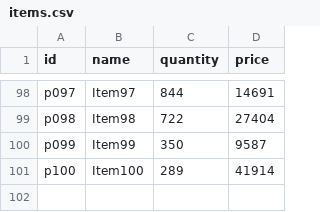
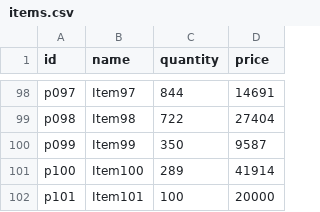
Before and after one commit to WildanMukmin/Sistem-Pengelolaan-Gudang-UAP-SDA, a CSV file: items.csv, drawn as a sheet; only a part is shown, gaps mark what is left out; the diff names each change by its address in the sheet, - before the commit and + after, or states it on an @@ line.

```diff
--- a/items.csv
+++ b/items.csv
+row 102: p101 | Item101 | 100 | 20000
```
Also changed, not shown: 1 other file.
